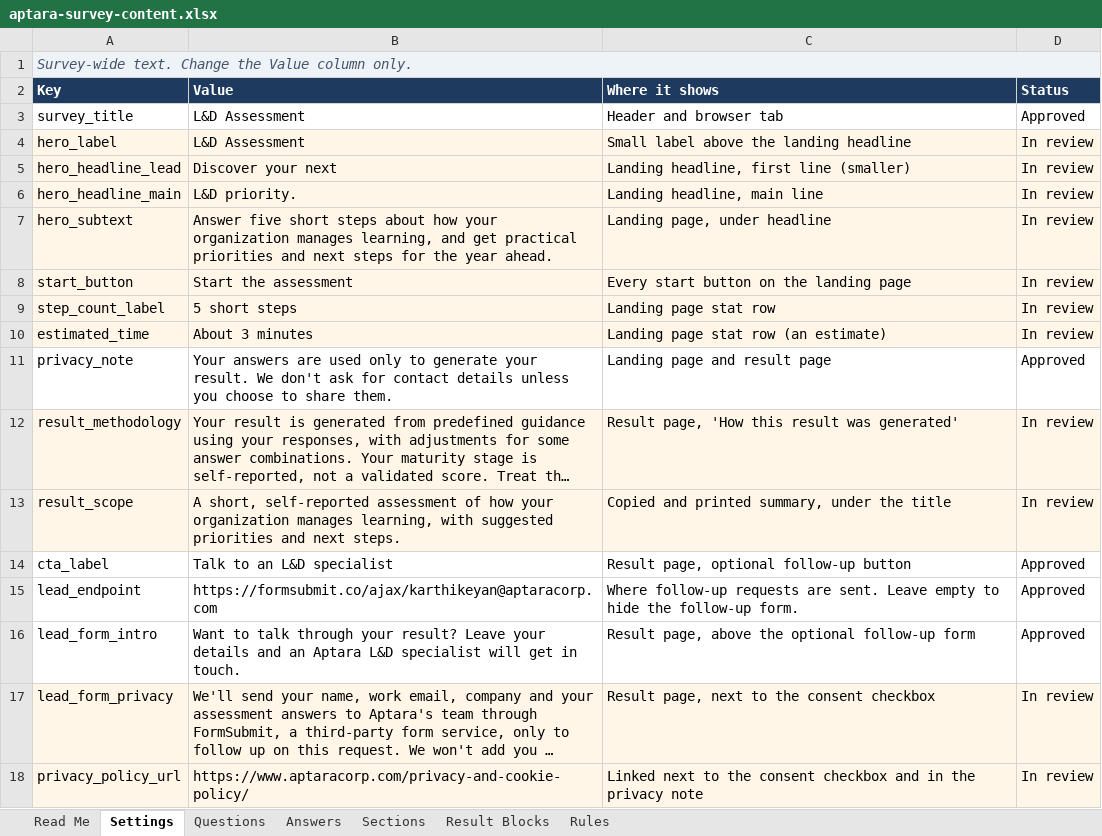
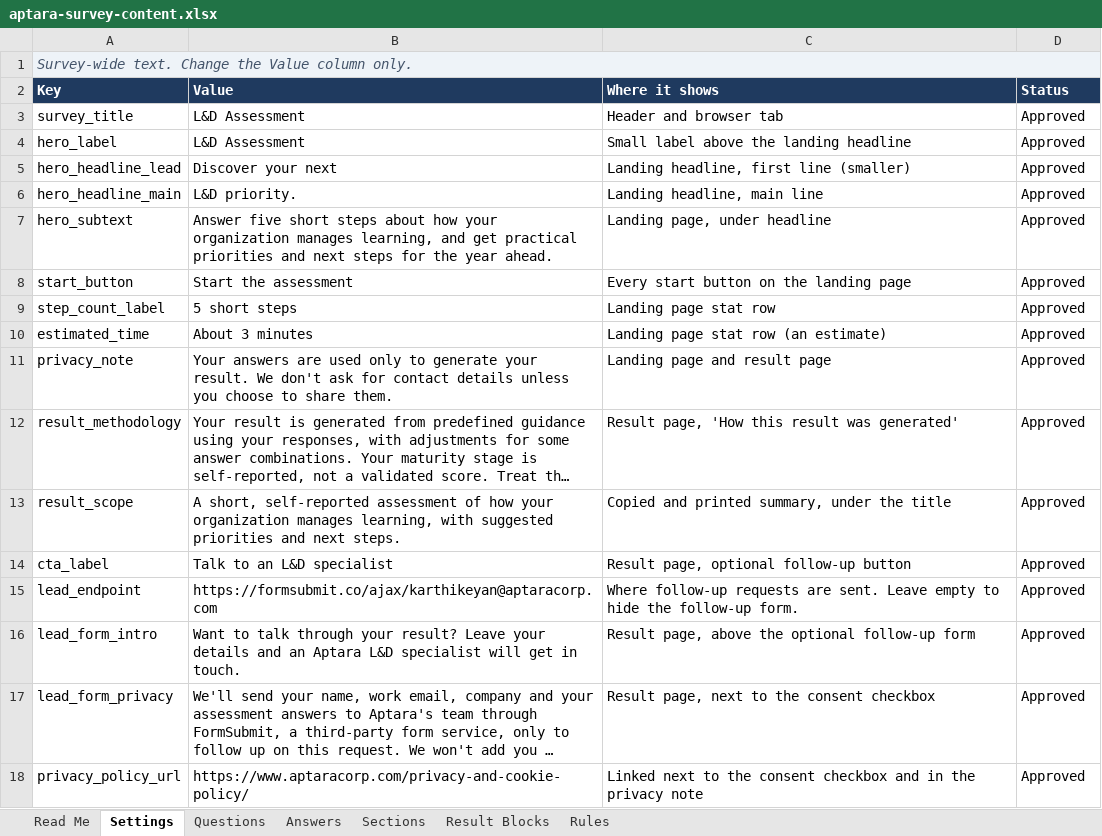
Before and after one commit to kItTuRuLeZ/aptara-survey-redesign, an Excel workbook: content/aptara-survey-content.xlsx, sheet Settings, drawn as a sheet; long unchanged cells end in …; values as stored, in another font and other column widths than the file's, no borders; the diff names each change by its address in the sheet, - before the commit and + after, or states it on an @@ line.

```diff
--- a/content/aptara-survey-content.xlsx (sheet Settings)
+++ b/content/aptara-survey-content.xlsx (sheet Settings)
-A4:D10 fill: #FFF6E7
+A4:D10 fill: none
-D4:D10 (Status): In review
+D4:D10 (Status): Approved
-A12:D13 fill: #FFF6E7
+A12:D13 fill: none
-D12:D13 (Status): In review
+D12:D13 (Status): Approved
-A17:D18 fill: #FFF6E7
+A17:D18 fill: none
-D17:D18 (Status): In review
+D17:D18 (Status): Approved
```
Also changed, not shown: sheet Result Blocks, sheet Rules, sheet Answers, sheet Questions, sheet Read Me.
